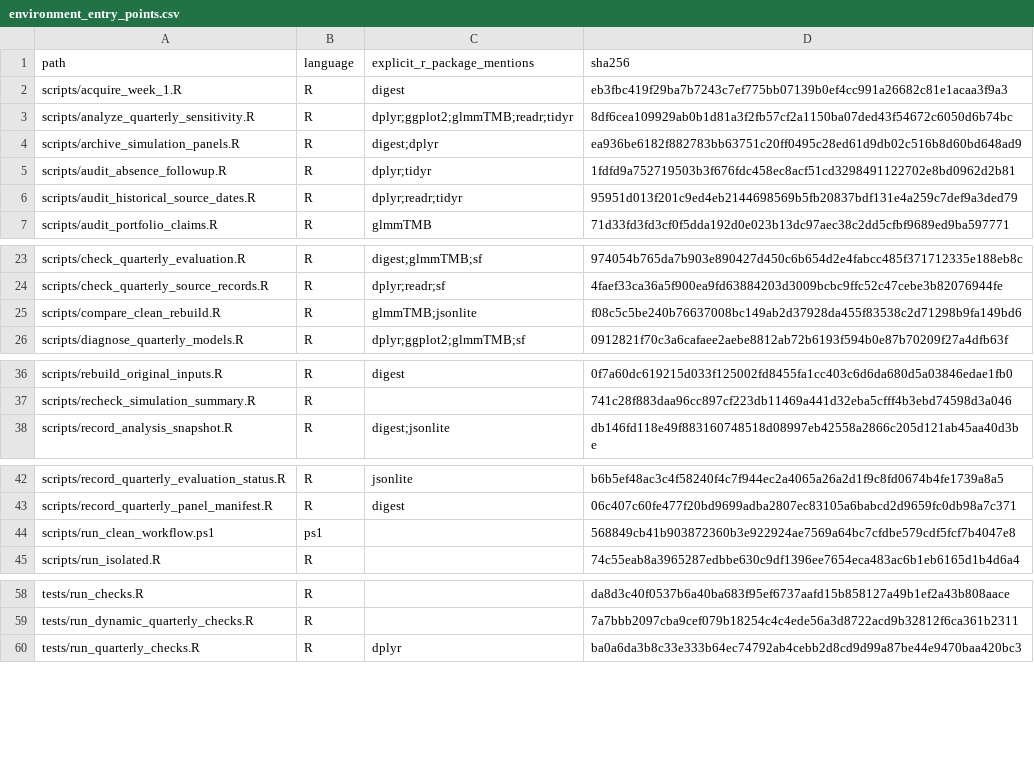
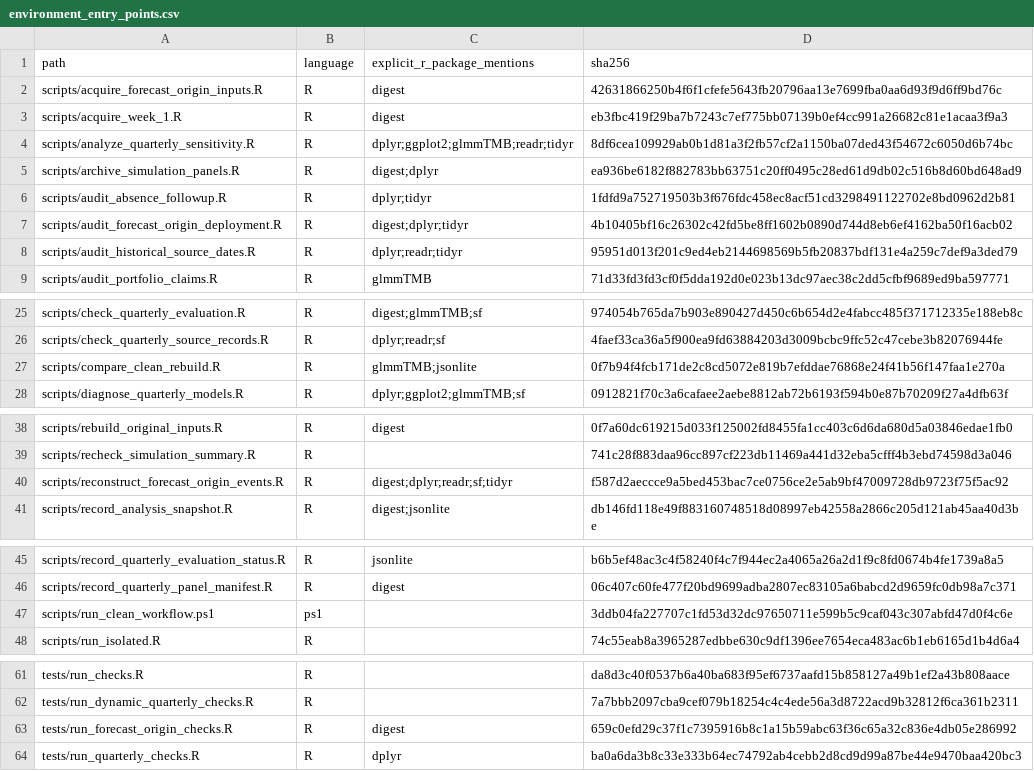
Before and after one commit to LystadJS/UN-Peacekeeping, a CSV file: config/environment_entry_points.csv, drawn as a sheet; only a part is shown, gaps mark what is left out.

Commit message:
Reconstruct partial information for the October 2023 forecast origin

```diff
--- a/config/environment_entry_points.csv
+++ b/config/environment_entry_points.csv
@@ -1,2 +1,3 @@
 "path","language","explicit_r_package_mentions","sha256"
+"scripts/acquire_forecast_origin_inputs.R","R","digest","42631866250b4f6f1cfefe5643fb20796aa13e7699fba0aa6d93f9d6ff9bd76c"
 "scripts/acquire_week_1.R","R","digest","eb3fbc419f29ba7b7243c7ef775bb07139b0ef4cc991a26682c81e1acaa3f9a3"
@@ -5,2 +6,3 @@
 "scripts/audit_absence_followup.R","R","dplyr;tidyr","1fdfd9a752719503b3f676fdc458ec8acf51cd3298491122702e8bd0962d2b81"
+"scripts/audit_forecast_origin_deployment.R","R","digest;dplyr;tidyr","4b10405bf16c26302c42fd5be8ff1602b0890d744d8eb6ef4162ba50f16acb02"
 "scripts/audit_historical_source_dates.R","R","dplyr;readr;tidyr","95951d013f201c9ed4eb2144698569b5fb20837bdf131e4a259c7def9a3ded79"
@@ -24,3 +26,3 @@
 "scripts/check_quarterly_source_records.R","R","dplyr;readr;sf","4faef33ca36a5f900ea9fd63884203d3009bcbc9ffc52c47cebe3b82076944fe"
-"scripts/compare_clean_rebuild.R","R","glmmTMB;jsonlite","f08c5c5be240b76637008bc149ab2d37928da455f83538c2d71298b9fa149bd6"
+"scripts/compare_clean_rebuild.R","R","glmmTMB;jsonlite","0f7b94f4fcb171de2c8cd5072e819b7efddae76868e24f41b56f147faa1e270a"
 "scripts/diagnose_quarterly_models.R","R","dplyr;ggplot2;glmmTMB;sf","0912821f70c3a6cafaee2aebe8812ab72b6193f594b0e87b70209f27a4dfb63f"
@@ -37,2 +39,3 @@
 "scripts/recheck_simulation_summary.R","R","","741c28f883daa96cc897cf223db11469a441d32eba5cfff4b3ebd74598d3a046"
+"scripts/reconstruct_forecast_origin_events.R","R","digest;dplyr;readr;sf;tidyr","f587d2aeccce9a5bed453bac7ce0756ce2e5ab9bf47009728db9723f75f5ac92"
 "scripts/record_analysis_snapshot.R","R","digest;jsonlite","db146fd118e49f883160748518d08997eb42558a2866c205d121ab45aa40d3be"
@@ -43,3 +46,3 @@
 "scripts/record_quarterly_panel_manifest.R","R","digest","06c407c60fe477f20bd9699adba2807ec83105a6babcd2d9659fc0db98a7c371"
-"scripts/run_clean_workflow.ps1","ps1","","568849cb41b903872360b3e922924ae7569a64bc7cfdbe579cdf5fcf7b4047e8"
+"scripts/run_clean_workflow.ps1","ps1","","3ddb04fa227707c1fd53d32dc97650711e599b5c9caf043c307abfd47d0f4c6e"
 "scripts/run_isolated.R","R","","74c55eab8a3965287edbbe630c9df1396ee7654eca483ac6b1eb6165d1b4d6a4"
@@ -59,2 +62,3 @@
 "tests/run_dynamic_quarterly_checks.R","R","","7a7bbb2097cba9cef079b18254c4c4ede56a3d8722acd9b32812f6ca361b2311"
+"tests/run_forecast_origin_checks.R","R","digest","659c0efd29c37f1c7395916b8c1a15b59abc63f36c65a32c836e4db05e286992"
 "tests/run_quarterly_checks.R","R","dplyr","ba0a6da3b8c33e333b64ec74792ab4cebb2d8cd9d99a87be44e9470baa420bc3"
```
Also changed, not shown: 29 other files.
